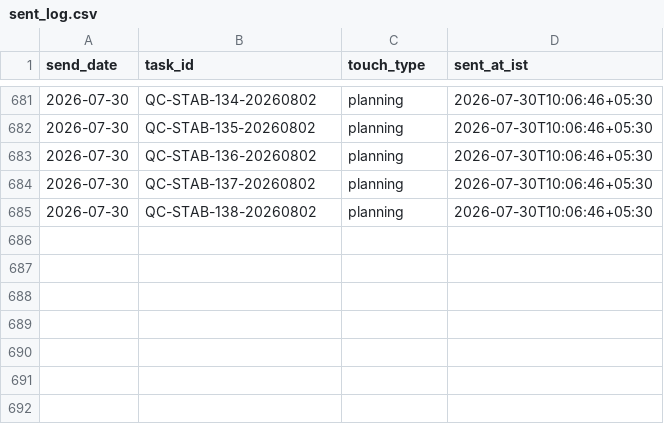
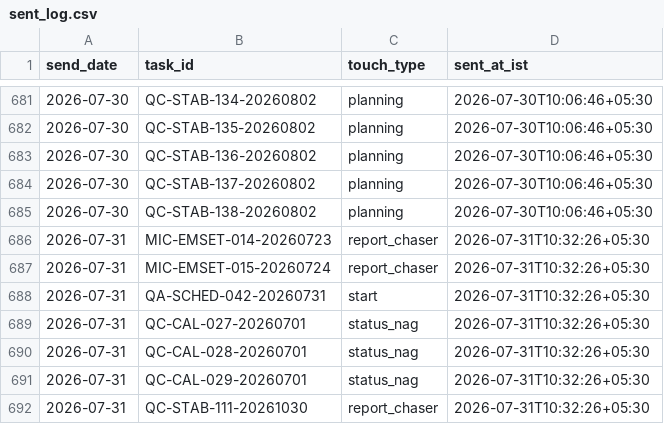
Before and after one commit to Pharchem/enicar-master-reminder, a CSV file: sent-log/sent_log.csv, drawn as a sheet; only a part is shown, gaps mark what is left out; the diff names each change by its address in the sheet, - before the commit and + after, or states it on an @@ line.

Commit message:
reminder run 2026-07-31: update sent-log

```diff
--- a/sent-log/sent_log.csv
+++ b/sent-log/sent_log.csv
+row 686: 2026-07-31 | MIC-EMSET-014-20260723 | report_chaser | 2026-07-31T10:32:26+05:30
+row 687: 2026-07-31 | MIC-EMSET-015-20260724 | report_chaser | 2026-07-31T10:32:26+05:30
+row 688: 2026-07-31 | QA-SCHED-042-20260731 | start | 2026-07-31T10:32:26+05:30
+row 689: 2026-07-31 | QC-CAL-027-20260701 | status_nag | 2026-07-31T10:32:26+05:30
+row 690: 2026-07-31 | QC-CAL-028-20260701 | status_nag | 2026-07-31T10:32:26+05:30
+row 691: 2026-07-31 | QC-CAL-029-20260701 | status_nag | 2026-07-31T10:32:26+05:30
+row 692: 2026-07-31 | QC-STAB-111-20261030 | report_chaser | 2026-07-31T10:32:26+05:30
```
